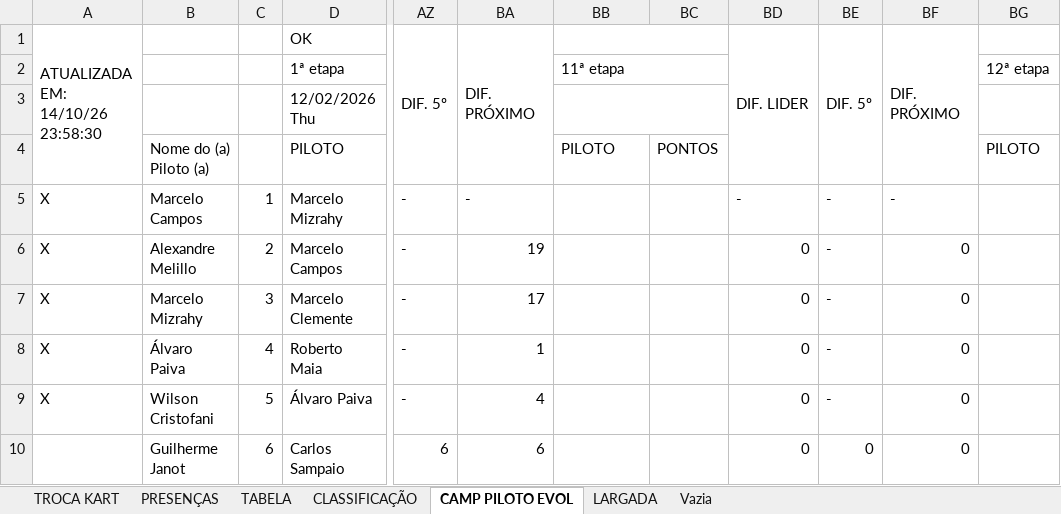
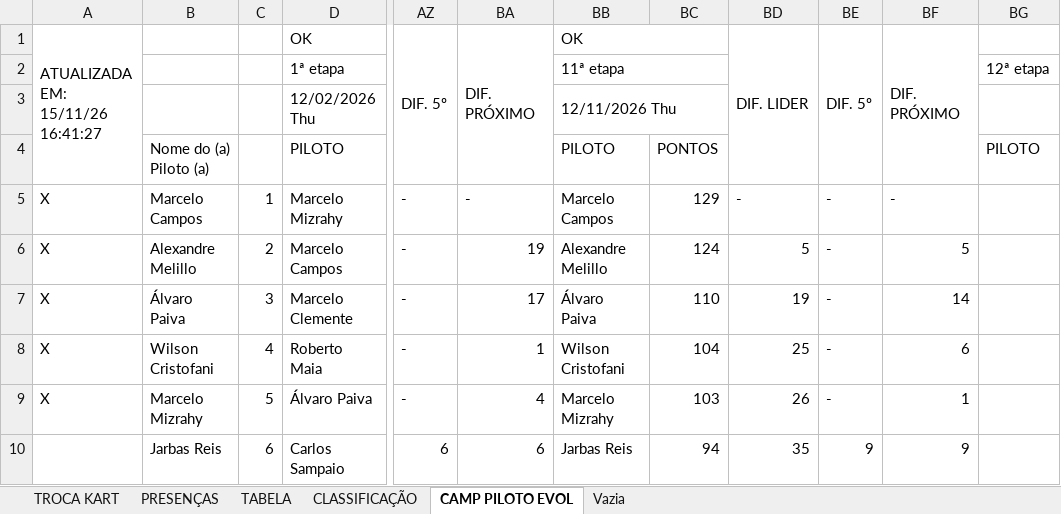
Before and after one commit to defariaaparecido/campeonatos-kart, an Excel workbook: super-master-pro.xlsm, sheet CAMP PILOTO EVOL, drawn as a sheet; only a part is shown, gaps mark what is left out; values as stored, in another font and other column widths than the file's, no cell formats; charts and pictures not drawn; the diff covers the shown part only; the diff names each change by its address in the sheet, - before the commit and + after, or states it on an @@ line.

```diff
--- a/super-master-pro.xlsm (sheet CAMP PILOTO EVOL)
+++ b/super-master-pro.xlsm (sheet CAMP PILOTO EVOL)
-sheet tab: LARGADA
-A1: ATUALIZADA EM: 14/10/26 23:58:30
+A1: ATUALIZADA EM: 15/11/26 16:41:27
-BB1: (empty)
+BB1: OK
-BB3: (empty)
+BB3: 12/11/2026 Thu
-BB5: (empty)
+BB5: Marcelo Campos
-BC5: (empty)
+BC5: 129
-BB6: (empty)
+BB6: Alexandre Melillo
-BC6: (empty)
+BC6: 124
-BD6: 0
+BD6: 5
-BF6: 0
+BF6: 5
-B7: Marcelo Mizrahy
+B7: Álvaro Paiva
-BB7: (empty)
+BB7: Álvaro Paiva
-BC7: (empty)
+BC7: 110
-BD7: 0
+BD7: 19
-BF7: 0
+BF7: 14
-B8: Álvaro Paiva
+B8: Wilson Cristofani
-BB8: (empty)
+BB8: Wilson Cristofani
-BC8: (empty)
+BC8: 104
-BD8: 0
+BD8: 25
-BF8: 0
+BF8: 6
-B9: Wilson Cristofani
+B9: Marcelo Mizrahy
-BB9: (empty)
+BB9: Marcelo Mizrahy
-BC9: (empty)
+BC9: 103
-BD9: 0
+BD9: 26
-BF9: 0
+BF9: 1
-B10: Guilherme Janot
+B10: Jarbas Reis
-BB10: (empty)
+BB10: Jarbas Reis
-BC10: (empty)
+BC10: 94
-BD10: 0
+BD10: 35
-BE10: 0
+BE10: 9
-BF10: 0
+BF10: 9
```
Also changed, not shown: 122 edited cells elsewhere in this sheet, sheet CLASSIFICAÇÃO, sheet TABELA, sheet PRESENÇAS, sheet TROCA KART, cell formats, charts or pictures, super-master-series.xlsm.
